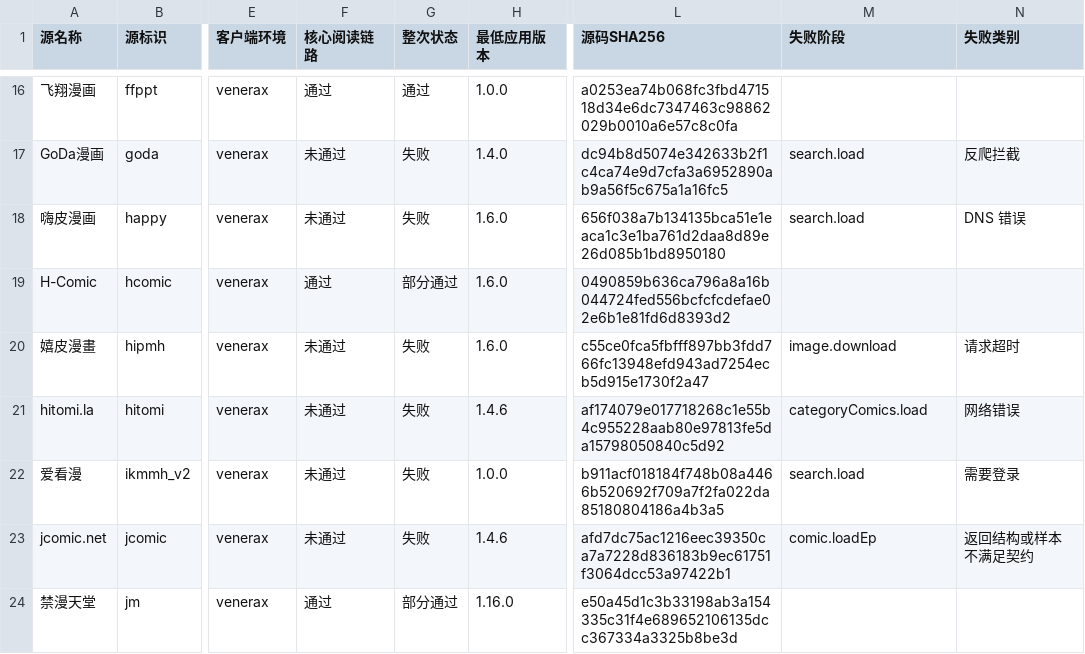
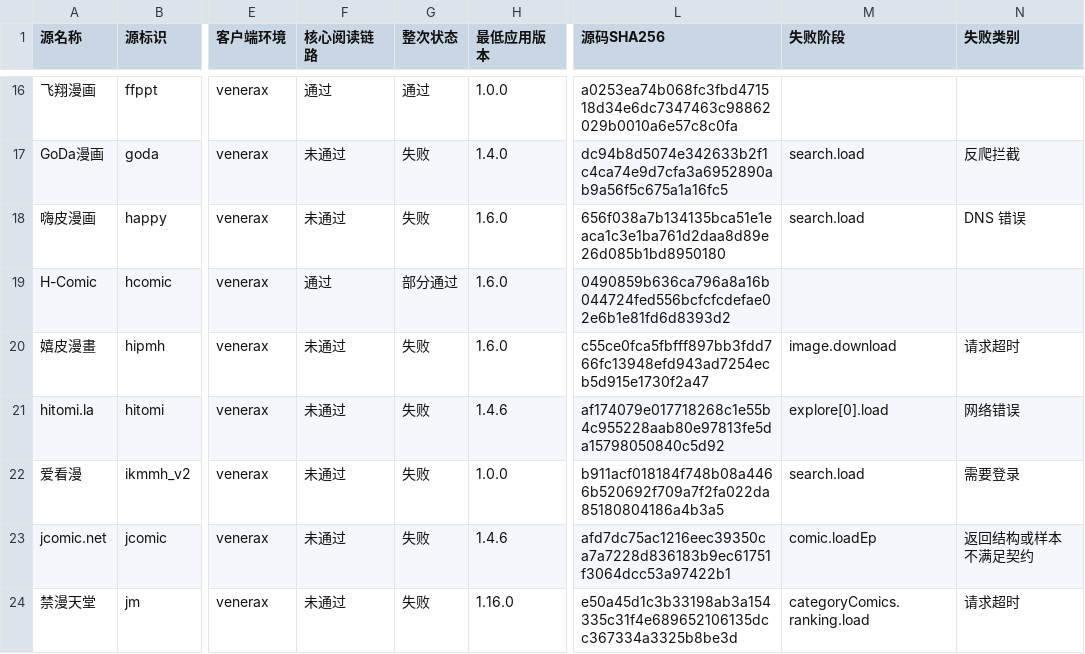
Before and after one commit to laincat/vensrc, a CSV file: data/client-compatibility.zh.csv, drawn as a sheet; only a part is shown, gaps mark what is left out; the diff covers the shown part only; the diff names each change by its address in the sheet, - before the commit and + after, or states it on an @@ line.

```diff
--- a/data/client-compatibility.zh.csv
+++ b/data/client-compatibility.zh.csv
-M21 (失败阶段): categoryComics.load
+M21 (失败阶段): explore[0].load
-F24 (核心阅读链路): 通过
+F24 (核心阅读链路): 未通过
-G24 (整次状态): 部分通过
+G24 (整次状态): 失败
-M24 (失败阶段): (empty)
+M24 (失败阶段): categoryComics.ranking.load
-N24 (失败类别): (empty)
+N24 (失败类别): 请求超时
```
Also changed, not shown: 53 edited cells elsewhere in this file, data/sources.zh.csv, 13 other files.
